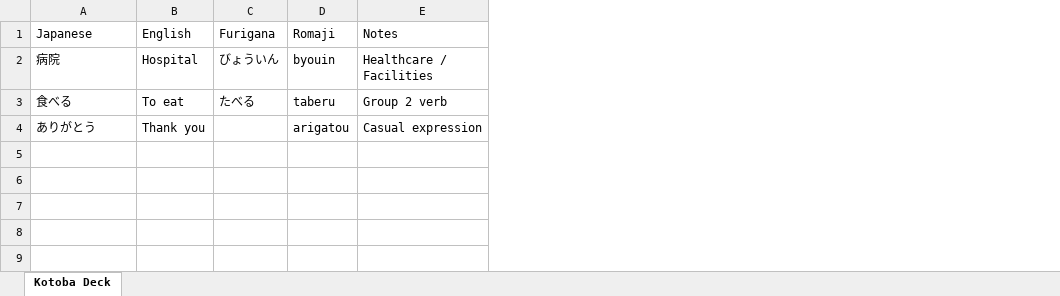
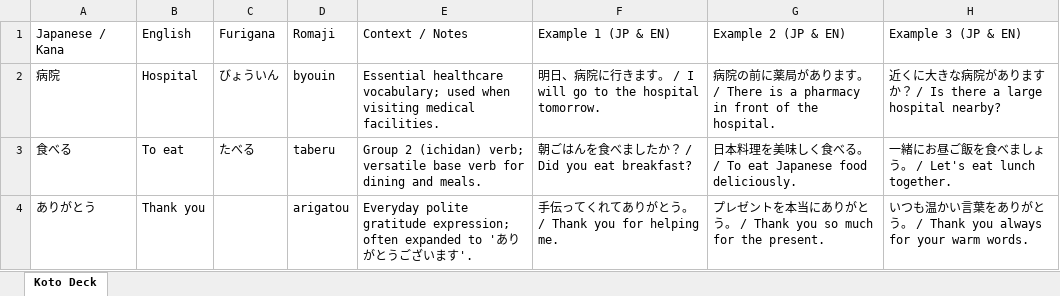
Before and after one commit to hmedopen/koto, an Excel workbook: app/src/main/assets/kotoba_deck_template.xlsx, sheet Koto Deck, drawn as a sheet; values as stored, in another font and other column widths than the file's, no borders; removed rows and columns are numbered as before the commit, all else as after; the diff names each change by its address in the sheet, - before the commit and + after, or states it on an @@ line.

Commit message:
feat(cards): implement Kanji lookup modal, font catalog assets, and UI refinements

```diff
--- a/app/src/main/assets/kotoba_deck_template.xlsx (sheet Koto Deck)
+++ b/app/src/main/assets/kotoba_deck_template.xlsx (sheet Koto Deck)
-sheet tab: Kotoba Deck
+sheet tab: Koto Deck
-column E, rows 1-4: Notes | Healthcare / Facilities | Group 2 verb | Casual expression
+column E, rows 1-4: Context / Notes | Essential healthcare vocabulary; used when visiting medical facilities. | Group 2 (ichidan) verb; versatile base verb for dining and meals. | Everyday polite gratitude expression; often expanded to 'ありがとうございます'.
+column F, rows 1-4: Example 1 (JP & EN) | 明日、病院に行きます。 / I will go to the hospital tomorrow. | 朝ごはんを食べましたか？ / Did you eat breakfast? | 手伝ってくれてありがとう。 / Thank you for helping me.
+column G, rows 1-4: Example 2 (JP & EN) | 病院の前に薬局があります。 / There is a pharmacy in front of the hospital. | 日本料理を美味しく食べる。 / To eat Japanese food deliciously. | プレゼントを本当にありがとう。 / Thank you so much for the present.
+column H, rows 1-4: Example 3 (JP & EN) | 近くに大きな病院がありますか？ / Is there a large hospital nearby? | 一緒にお昼ご飯を食べましょう。 / Let's eat lunch together. | いつも温かい言葉をありがとう。 / Thank you always for your warm words.
-A1: Japanese
+A1: Japanese / Kana
```
Also changed, not shown: 58 other files.
